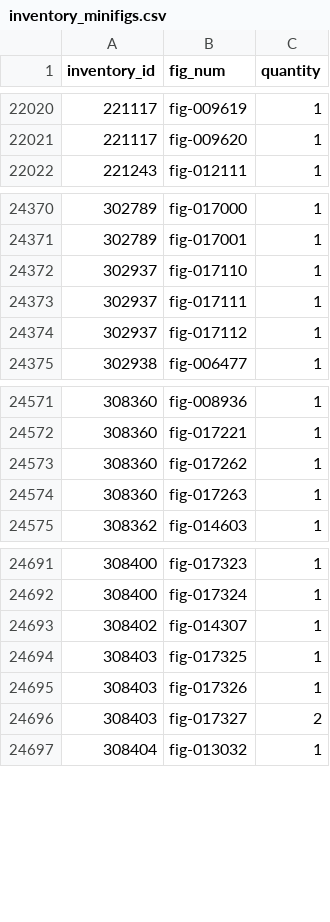
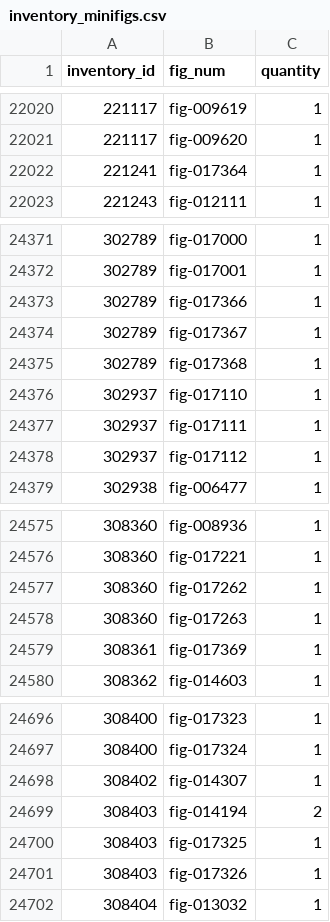
Before and after one commit to Zeka3535/LEGO-Part-Catalog, a CSV file: Data/inventory_minifigs.csv, drawn as a sheet; only a part is shown, gaps mark what is left out; removed rows and columns are numbered as before the commit, all else as after; the diff covers the shown part only; the diff names each change by its address in the sheet, - before the commit and + after, or states it on an @@ line.

```diff
--- a/Data/inventory_minifigs.csv
+++ b/Data/inventory_minifigs.csv
+row 22022: 221241 | fig-017364 | 1
+row 24373: 302789 | fig-017366 | 1
+row 24374: 302789 | fig-017367 | 1
+row 24375: 302789 | fig-017368 | 1
+row 24579: 308361 | fig-017369 | 1
+row 24699: 308403 | fig-014194 | 2
-row 24696: 308403 | fig-017327 | 2
```
Also changed, not shown: 25 added rows elsewhere in this file, Data/colors.csv, Data/inventories.csv, 9 other files.
